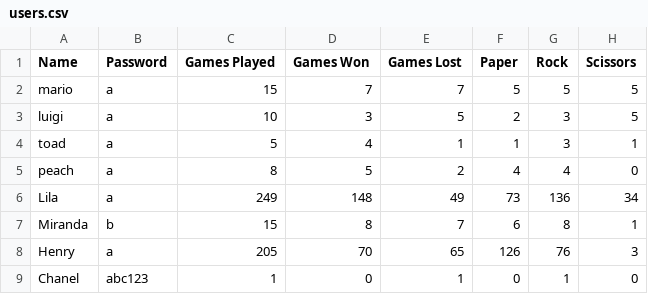
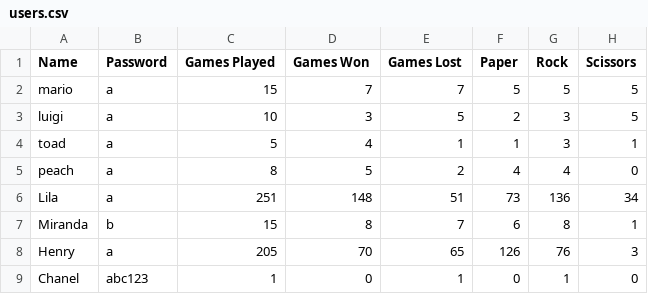
Before and after one commit to lilaselin19/PRS-Showdown, a CSV file: data/users.csv, drawn as a sheet.

```diff
--- a/data/users.csv
+++ b/data/users.csv
@@ -5,3 +5,3 @@ toad,a,5,4,1,1,3,1
 peach,a,8,5,2,4,4,0
-Lila,a,249,148,49,73,136,34
+Lila,a,251,148,51,73,136,34
 Miranda,b,15,8,7,6,8,1
```
Also changed, not shown: 3 other files.
